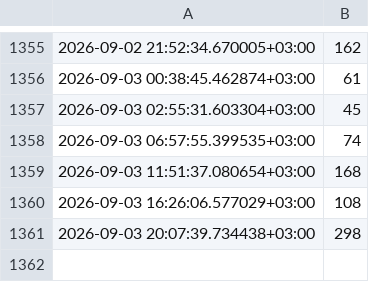
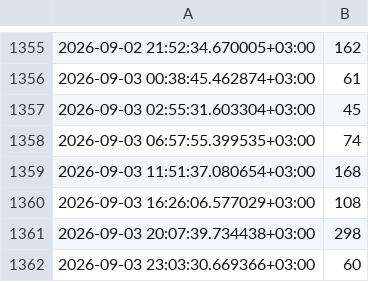
Before and after one commit to RitaAnt/gym-load-tracker, a CSV file: gym.csv, drawn as a sheet; only a part is shown, gaps mark what is left out; the diff names each change by its address in the sheet, - before the commit and + after, or states it on an @@ line.

```diff
--- a/gym.csv
+++ b/gym.csv
+row 1362: 2026-09-03 23:03:30.669366+03:00 | 60
```
